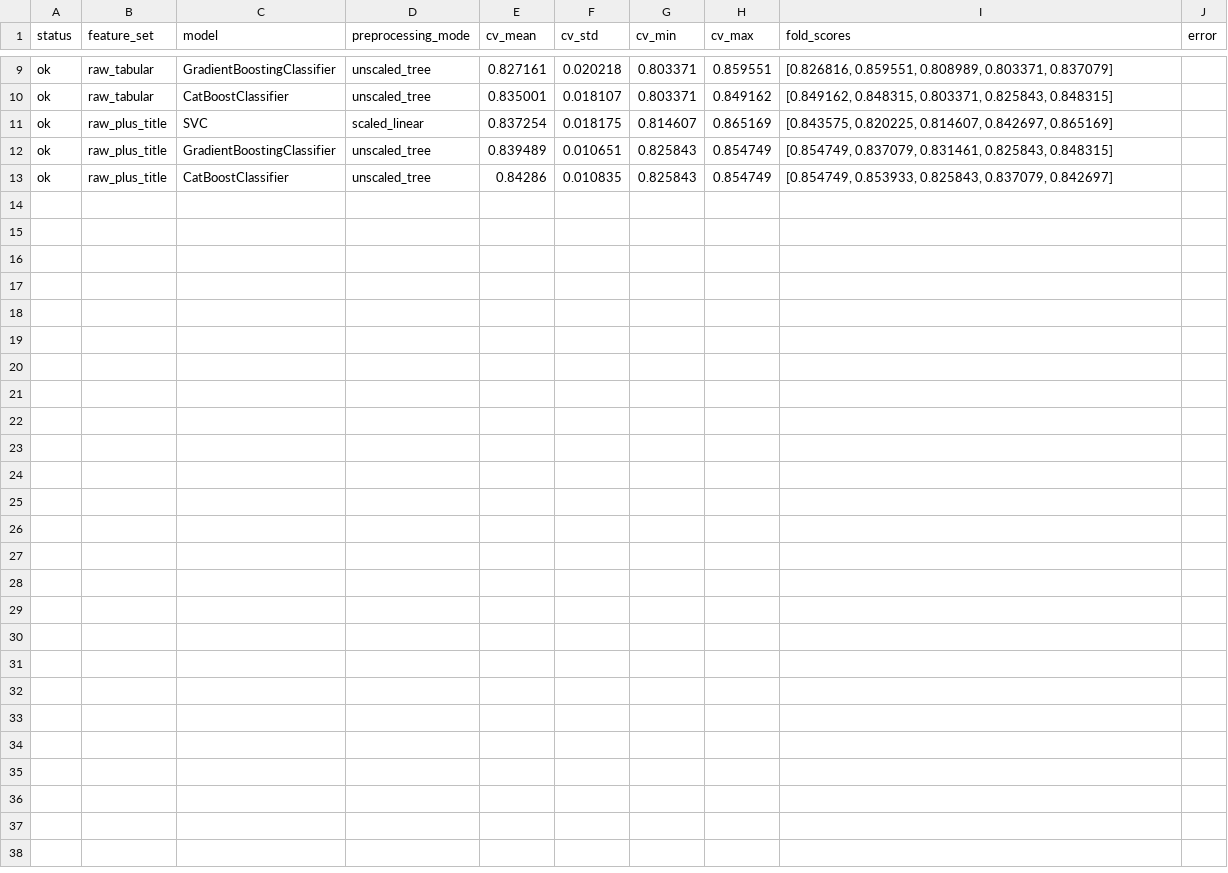
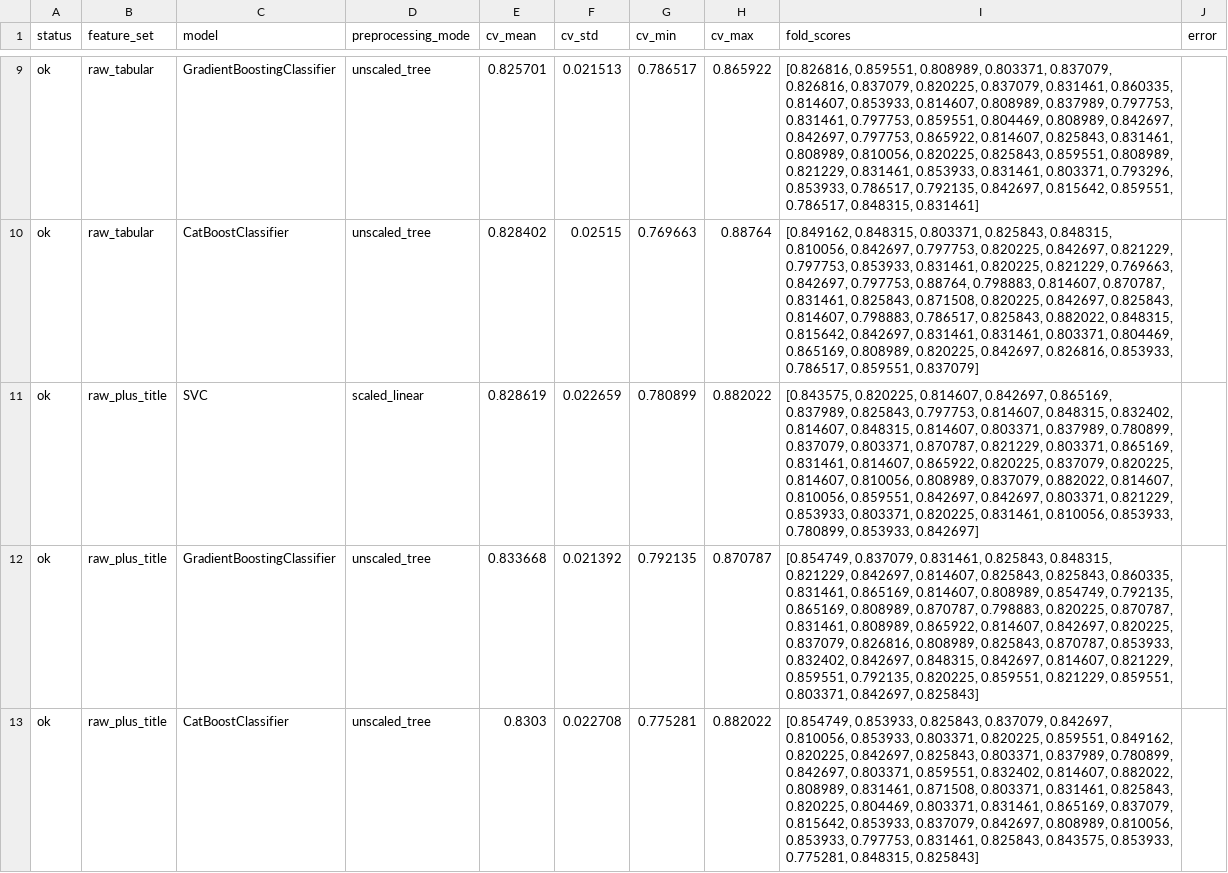
Before and after one commit to legion2440/kaggle-titanic, a CSV file: reports/06_title_feature_check.csv, drawn as a sheet; only a part is shown, gaps mark what is left out; the diff covers the shown part only; the diff names each change by its address in the sheet, - before the commit and + after, or states it on an @@ line.

Commit message:
eval: replace single 5-fold CV with repeated stratified CV

```diff
--- a/reports/06_title_feature_check.csv
+++ b/reports/06_title_feature_check.csv
-E9 (cv_mean): 0.827161
+E9 (cv_mean): 0.825701
-F9 (cv_std): 0.020218
+F9 (cv_std): 0.021513
-G9 (cv_min): 0.803371
+G9 (cv_min): 0.786517
-H9 (cv_max): 0.859551
+H9 (cv_max): 0.865922
-I9 (fold_scores): …0.808989, 0.803371, 0.837079]
+I9 (fold_scores): …0.808989, 0.803371, 0.837079, 0.826816, 0.837079, 0.820225, 0.837079, 0.831461, 0.860335, 0.814607, 0.853933, 0.814607, 0.808989, 0.837989, 0.797753, 0.831461, 0.797753, 0.859551, 0.804469, 0.808989, 0.842697, 0.842697, 0.797753, 0.865922, 0.814607, 0.825843, 0.831461, 0.808989, 0.810056, 0.820225, 0.825843, 0.859551, 0.808989, 0.821229, 0.831461, 0.853933, 0.831461, 0.803371, 0.793296, 0.853933, 0.786517, 0.792135, 0.842697, 0.815642, 0.859551, 0.786517, 0.848315, 0.831461]
-E10 (cv_mean): 0.835001
+E10 (cv_mean): 0.828402
-F10 (cv_std): 0.018107
+F10 (cv_std): 0.02515
-G10 (cv_min): 0.803371
+G10 (cv_min): 0.769663
-H10 (cv_max): 0.849162
+H10 (cv_max): 0.88764
-I10 (fold_scores): …0.803371, 0.825843, 0.848315]
+I10 (fold_scores): …0.803371, 0.825843, 0.848315, 0.810056, 0.842697, 0.797753, 0.820225, 0.842697, 0.821229, 0.797753, 0.853933, 0.831461, 0.820225, 0.821229, 0.769663, 0.842697, 0.797753, 0.88764, 0.798883, 0.814607, 0.870787, 0.831461, 0.825843, 0.871508, 0.820225, 0.842697, 0.825843, 0.814607, 0.798883, 0.786517, 0.825843, 0.882022, 0.848315, 0.815642, 0.842697, 0.831461, 0.831461, 0.803371, 0.804469, 0.865169, 0.808989, 0.820225, 0.842697, 0.826816, 0.853933, 0.786517, 0.859551, 0.837079]
-E11 (cv_mean): 0.837254
+E11 (cv_mean): 0.828619
-F11 (cv_std): 0.018175
+F11 (cv_std): 0.022659
-G11 (cv_min): 0.814607
+G11 (cv_min): 0.780899
-H11 (cv_max): 0.865169
+H11 (cv_max): 0.882022
-I11 (fold_scores): …0.814607, 0.842697, 0.865169]
+I11 (fold_scores): …0.814607, 0.842697, 0.865169, 0.837989, 0.825843, 0.797753, 0.814607, 0.848315, 0.832402, 0.814607, 0.848315, 0.814607, 0.803371, 0.837989, 0.780899, 0.837079, 0.803371, 0.870787, 0.821229, 0.803371, 0.865169, 0.831461, 0.814607, 0.865922, 0.820225, 0.837079, 0.820225, 0.814607, 0.810056, 0.808989, 0.837079, 0.882022, 0.814607, 0.810056, 0.859551, 0.842697, 0.842697, 0.803371, 0.821229, 0.853933, 0.803371, 0.820225, 0.831461, 0.810056, 0.853933, 0.780899, 0.853933, 0.842697]
-E12 (cv_mean): 0.839489
+E12 (cv_mean): 0.833668
-F12 (cv_std): 0.010651
+F12 (cv_std): 0.021392
-G12 (cv_min): 0.825843
+G12 (cv_min): 0.792135
-H12 (cv_max): 0.854749
+H12 (cv_max): 0.870787
-I12 (fold_scores): …0.831461, 0.825843, 0.848315]
+I12 (fold_scores): …0.831461, 0.825843, 0.848315, 0.821229, 0.842697, 0.814607, 0.825843, 0.825843, 0.860335, 0.831461, 0.865169, 0.814607, 0.808989, 0.854749, 0.792135, 0.865169, 0.808989, 0.870787, 0.798883, 0.820225, 0.870787, 0.831461, 0.808989, 0.865922, 0.814607, 0.842697, 0.820225, 0.837079, 0.826816, 0.808989, 0.825843, 0.870787, 0.853933, 0.832402, 0.842697, 0.848315, 0.842697, 0.814607, 0.821229, 0.859551, 0.792135, 0.820225, 0.859551, 0.821229, 0.859551, 0.803371, 0.842697, 0.825843]
-E13 (cv_mean): 0.84286
+E13 (cv_mean): 0.8303
-F13 (cv_std): 0.010835
+F13 (cv_std): 0.022708
-G13 (cv_min): 0.825843
+G13 (cv_min): 0.775281
-H13 (cv_max): 0.854749
+H13 (cv_max): 0.882022
-I13 (fold_scores): …0.825843, 0.837079, 0.842697]
+I13 (fold_scores): …0.825843, 0.837079, 0.842697, 0.810056, 0.853933, 0.803371, 0.820225, 0.859551, 0.849162, 0.820225, 0.842697, 0.825843, 0.803371, 0.837989, 0.780899, 0.842697, 0.803371, 0.859551, 0.832402, 0.814607, 0.882022, 0.808989, 0.831461, 0.871508, 0.803371, 0.831461, 0.825843, 0.820225, 0.804469, 0.803371, 0.831461, 0.865169, 0.837079, 0.815642, 0.853933, 0.837079, 0.842697, 0.808989, 0.810056, 0.853933, 0.797753, 0.831461, 0.825843, 0.843575, 0.853933, 0.775281, 0.848315, 0.825843]
```
Also changed, not shown: 35 edited cells elsewhere in this file, reports/11_agebucket_feature_check.csv, reports/13_agemissing_handling_check.csv, 42 other files.
